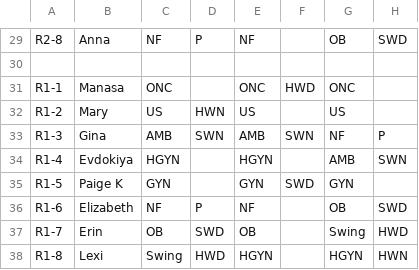
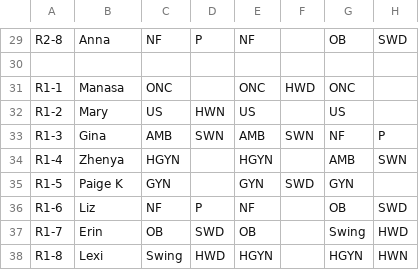
Before and after one commit to jeffreybaird/residency-schedule, a CSV file: data/2025-2026.csv, drawn as a sheet; only a part is shown, gaps mark what is left out; the diff names each change by its address in the sheet, - before the commit and + after, or states it on an @@ line.

```diff
--- a/data/2025-2026.csv
+++ b/data/2025-2026.csv
-B34: Evdokiya
+B34: Zhenya
-B36: Elizabeth
+B36: Liz
```
Also changed, not shown: data/2026-2027.csv, data/name_mapping.csv, 3 other files.
